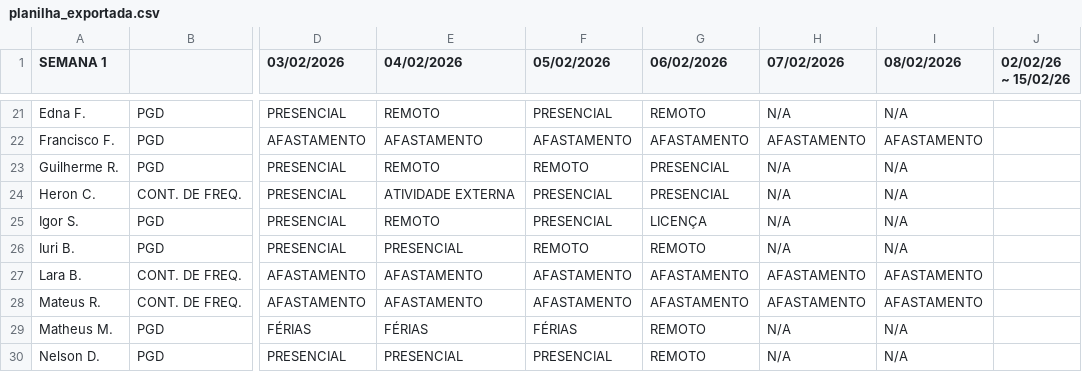
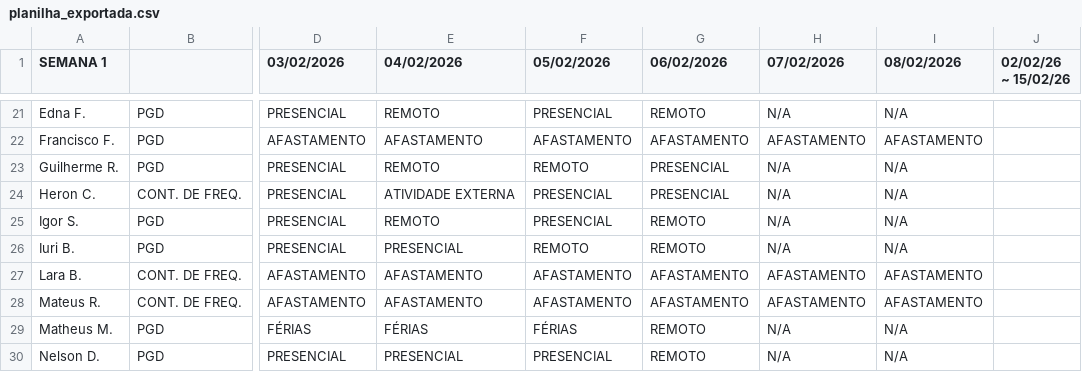
Before and after one commit to ti-fct/escalaPGD, a CSV file: utils/planilha_exportada.csv, drawn as a sheet; only a part is shown, gaps mark what is left out; the diff names each change by its address in the sheet, - before the commit and + after, or states it on an @@ line.

Commit message:
Atualizado utils/planilha_exportada.csv via script Python

```diff
--- a/utils/planilha_exportada.csv
+++ b/utils/planilha_exportada.csv
-G25 (06/02/2026): LICENÇA
+G25 (06/02/2026): REMOTO
```
